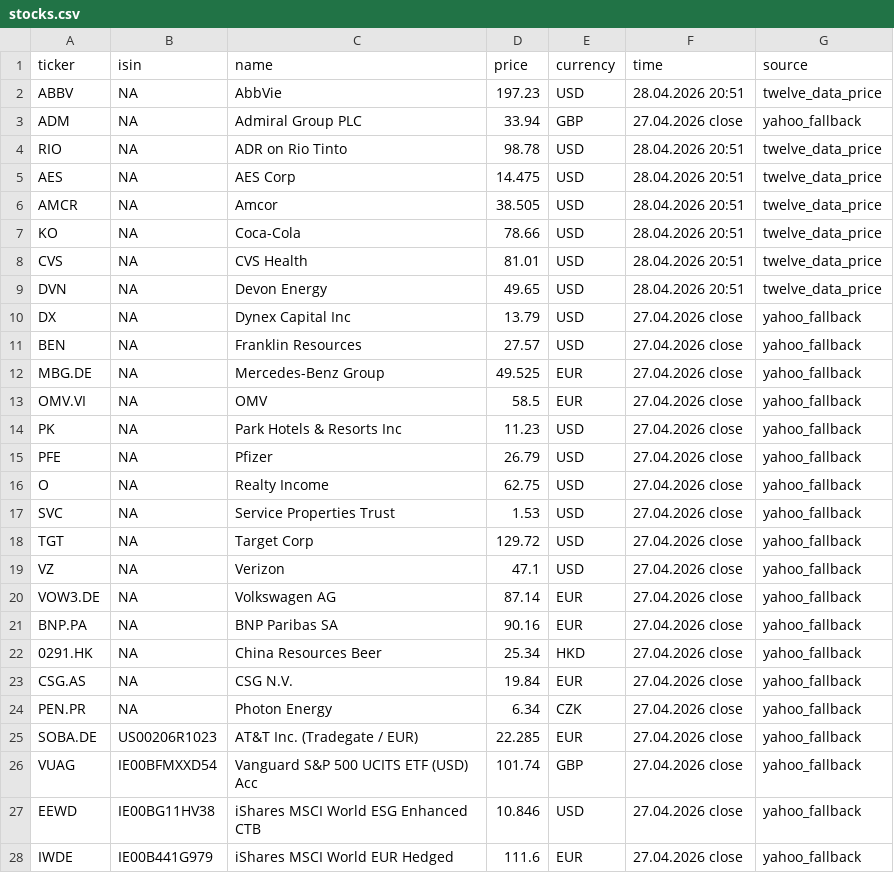
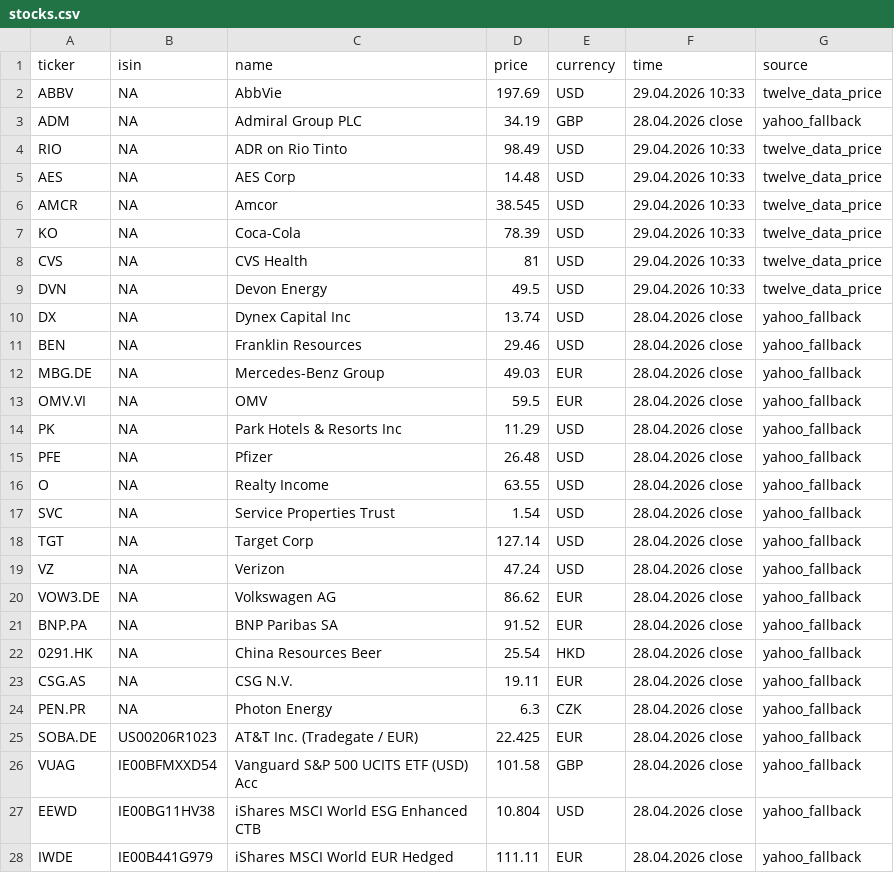
Before and after one commit to RadimTol/Akcie, a CSV file: stocks.csv, drawn as a sheet; only a part is shown; the diff covers the shown part only.

```diff
--- a/stocks.csv
+++ b/stocks.csv
@@ -1,28 +1,28 @@
 "ticker","isin","name","price","currency","time","source"
-"ABBV",NA,"AbbVie",197.23,"USD","28.04.2026 20:51","twelve_data_price"
-"ADM",NA,"Admiral Group PLC",33.94,"GBP","27.04.2026 close","yahoo_fallback"
-"RIO",NA,"ADR on Rio Tinto",98.78,"USD","28.04.2026 20:51","twelve_data_price"
-"AES",NA,"AES Corp",14.475,"USD","28.04.2026 20:51","twelve_data_price"
-"AMCR",NA,"Amcor",38.505,"USD","28.04.2026 20:51","twelve_data_price"
-"KO",NA,"Coca-Cola",78.66,"USD","28.04.2026 20:51","twelve_data_price"
-"CVS",NA,"CVS Health",81.01,"USD","28.04.2026 20:51","twelve_data_price"
-"DVN",NA,"Devon Energy",49.65,"USD","28.04.2026 20:51","twelve_data_price"
-"DX",NA,"Dynex Capital Inc",13.79,"USD","27.04.2026 close","yahoo_fallback"
-"BEN",NA,"Franklin Resources",27.57,"USD","27.04.2026 close","yahoo_fallback"
-"MBG.DE",NA,"Mercedes-Benz Group",49.525,"EUR","27.04.2026 close","yahoo_fallback"
-"OMV.VI",NA,"OMV",58.5,"EUR","27.04.2026 close","yahoo_fallback"
-"PK",NA,"Park Hotels & Resorts Inc",11.23,"USD","27.04.2026 close","yahoo_fallback"
-"PFE",NA,"Pfizer",26.79,"USD","27.04.2026 close","yahoo_fallback"
-"O",NA,"Realty Income",62.75,"USD","27.04.2026 close","yahoo_fallback"
-"SVC",NA,"Service Properties Trust",1.53,"USD","27.04.2026 close","yahoo_fallback"
-"TGT",NA,"Target Corp",129.72,"USD","27.04.2026 close","yahoo_fallback"
-"VZ",NA,"Verizon",47.1,"USD","27.04.2026 close","yahoo_fallback"
-"VOW3.DE",NA,"Volkswagen AG",87.14,"EUR","27.04.2026 close","yahoo_fallback"
-"BNP.PA",NA,"BNP Paribas SA",90.16,"EUR","27.04.2026 close","yahoo_fallback"
-"0291.HK",NA,"China Resources Beer",25.34,"HKD","27.04.2026 close","yahoo_fallback"
-"CSG.AS",NA,"CSG N.V.",19.84,"EUR","27.04.2026 close","yahoo_fallback"
-"PEN.PR",NA,"Photon Energy",6.34,"CZK","27.04.2026 close","yahoo_fallback"
-"SOBA.DE","US00206R1023","AT&T Inc. (Tradegate / EUR)",22.285,"EUR","27.04.2026 close","yahoo_fallback"
-"VUAG","IE00BFMXXD54","Vanguard S&P 500 UCITS ETF (USD) Acc",101.74,"GBP","27.04.2026 close","yahoo_fallback"
-"EEWD","IE00BG11HV38","iShares MSCI World ESG Enhanced CTB",10.846,"USD","27.04.2026 close","yahoo_fallback"
-"IWDE","IE00B441G979","iShares MSCI World EUR Hedged",111.6,"EUR","27.04.2026 close","yahoo_fallback"
+"ABBV",NA,"AbbVie",197.69,"USD","29.04.2026 10:33","twelve_data_price"
+"ADM",NA,"Admiral Group PLC",34.19,"GBP","28.04.2026 close","yahoo_fallback"
+"RIO",NA,"ADR on Rio Tinto",98.49,"USD","29.04.2026 10:33","twelve_data_price"
+"AES",NA,"AES Corp",14.48,"USD","29.04.2026 10:33","twelve_data_price"
+"AMCR",NA,"Amcor",38.545,"USD","29.04.2026 10:33","twelve_data_price"
+"KO",NA,"Coca-Cola",78.39,"USD","29.04.2026 10:33","twelve_data_price"
+"CVS",NA,"CVS Health",81,"USD","29.04.2026 10:33","twelve_data_price"
+"DVN",NA,"Devon Energy",49.5,"USD","29.04.2026 10:33","twelve_data_price"
+"DX",NA,"Dynex Capital Inc",13.74,"USD","28.04.2026 close","yahoo_fallback"
+"BEN",NA,"Franklin Resources",29.46,"USD","28.04.2026 close","yahoo_fallback"
+"MBG.DE",NA,"Mercedes-Benz Group",49.03,"EUR","28.04.2026 close","yahoo_fallback"
+"OMV.VI",NA,"OMV",59.5,"EUR","28.04.2026 close","yahoo_fallback"
+"PK",NA,"Park Hotels & Resorts Inc",11.29,"USD","28.04.2026 close","yahoo_fallback"
+"PFE",NA,"Pfizer",26.48,"USD","28.04.2026 close","yahoo_fallback"
+"O",NA,"Realty Income",63.55,"USD","28.04.2026 close","yahoo_fallback"
+"SVC",NA,"Service Properties Trust",1.54,"USD","28.04.2026 close","yahoo_fallback"
+"TGT",NA,"Target Corp",127.14,"USD","28.04.2026 close","yahoo_fallback"
+"VZ",NA,"Verizon",47.24,"USD","28.04.2026 close","yahoo_fallback"
+"VOW3.DE",NA,"Volkswagen AG",86.62,"EUR","28.04.2026 close","yahoo_fallback"
+"BNP.PA",NA,"BNP Paribas SA",91.52,"EUR","28.04.2026 close","yahoo_fallback"
+"0291.HK",NA,"China Resources Beer",25.54,"HKD","28.04.2026 close","yahoo_fallback"
+"CSG.AS",NA,"CSG N.V.",19.11,"EUR","28.04.2026 close","yahoo_fallback"
+"PEN.PR",NA,"Photon Energy",6.3,"CZK","28.04.2026 close","yahoo_fallback"
+"SOBA.DE","US00206R1023","AT&T Inc. (Tradegate / EUR)",22.425,"EUR","28.04.2026 close","yahoo_fallback"
+"VUAG","IE00BFMXXD54","Vanguard S&P 500 UCITS ETF (USD) Acc",101.58,"GBP","28.04.2026 close","yahoo_fallback"
+"EEWD","IE00BG11HV38","iShares MSCI World ESG Enhanced CTB",10.804,"USD","28.04.2026 close","yahoo_fallback"
+"IWDE","IE00B441G979","iShares MSCI World EUR Hedged",111.11,"EUR","28.04.2026 close","yahoo_fallback"
```
Also changed, not shown: 22 edited cells elsewhere in this file, stocks_history_30d.csv.
